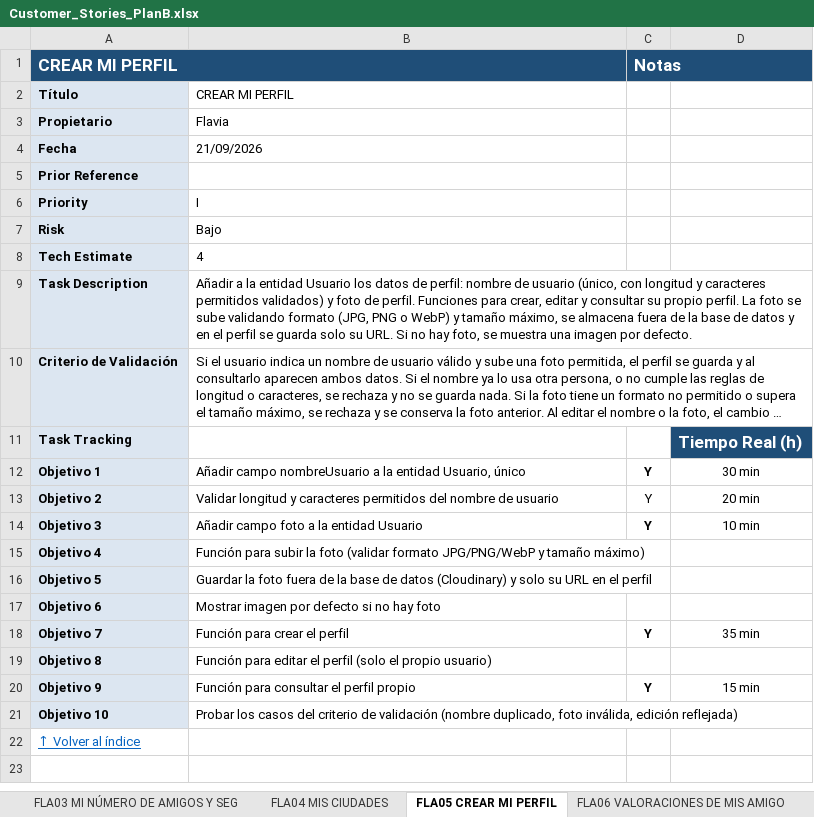
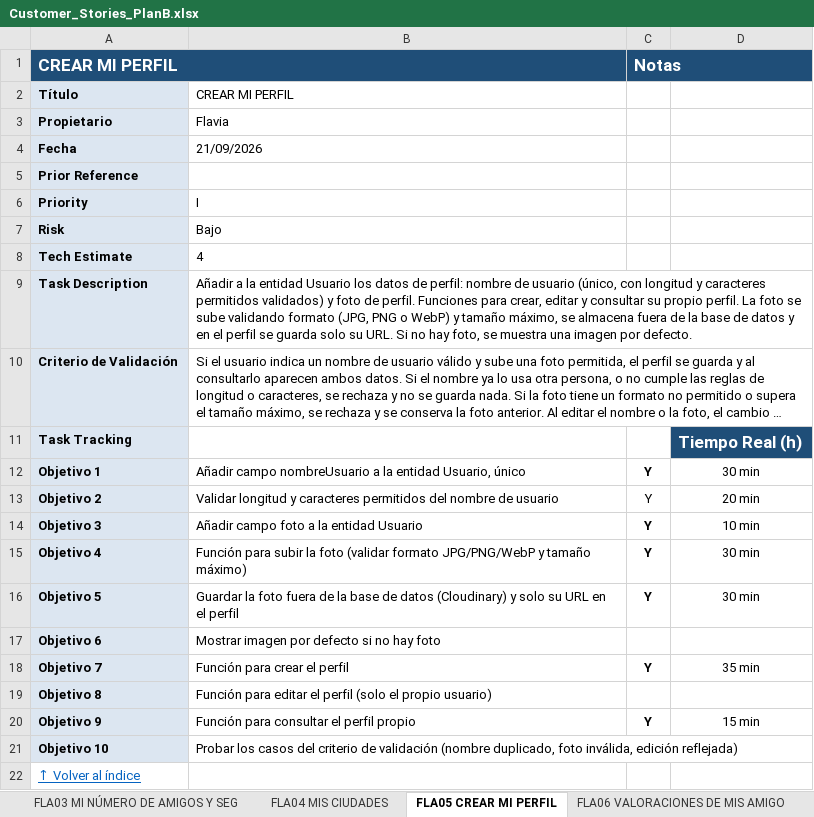
Before and after one commit to Matthew-PV/ISW-Practica, an Excel workbook: customer-stories/Customer_Stories_PlanB.xlsx, sheet FLA05 CREAR MI PERFIL, drawn as a sheet; long unchanged cells end in …; values as stored, in another font and other column widths than the file's, no borders; conditional formats not drawn; the diff names each change by its address in the sheet, - before the commit and + after, or states it on an @@ line.

Commit message:
Excel: FLA05 tareas 4 y 5 hechas (30 min cada una)

```diff
--- a/customer-stories/Customer_Stories_PlanB.xlsx (sheet FLA05 CREAR MI PERFIL)
+++ b/customer-stories/Customer_Stories_PlanB.xlsx (sheet FLA05 CREAR MI PERFIL)
-C15:C16: (empty)
+C15:C16: Y
-D15:D16: (empty)
+D15:D16: 30 min
```
